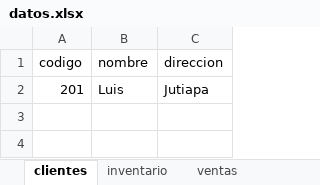
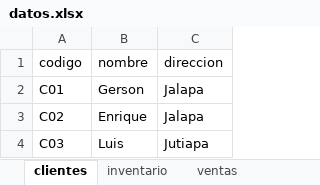
Before and after one commit to grecinosl3/Proyecto-Final, an Excel workbook: algoritmos/archivos/datos.xlsx, sheet clientes, drawn as a sheet; values as stored, in another font and other column widths than the file's, no borders; addresses are those after the commit; the diff names each change by its address in the sheet, - before the commit and + after, or states it on an @@ line.

```diff
--- a/algoritmos/archivos/datos.xlsx (sheet clientes)
+++ b/algoritmos/archivos/datos.xlsx (sheet clientes)
+row 2: C01 | Gerson | Jalapa
+row 3: C02 | Enrique | Jalapa
-A4 (codigo): 201
+A4 (codigo): C03
```
Also changed, not shown: sheet inventario, sheet ventas, algoritmos/ventas_por_cliente.xlsx, 6 other files.
